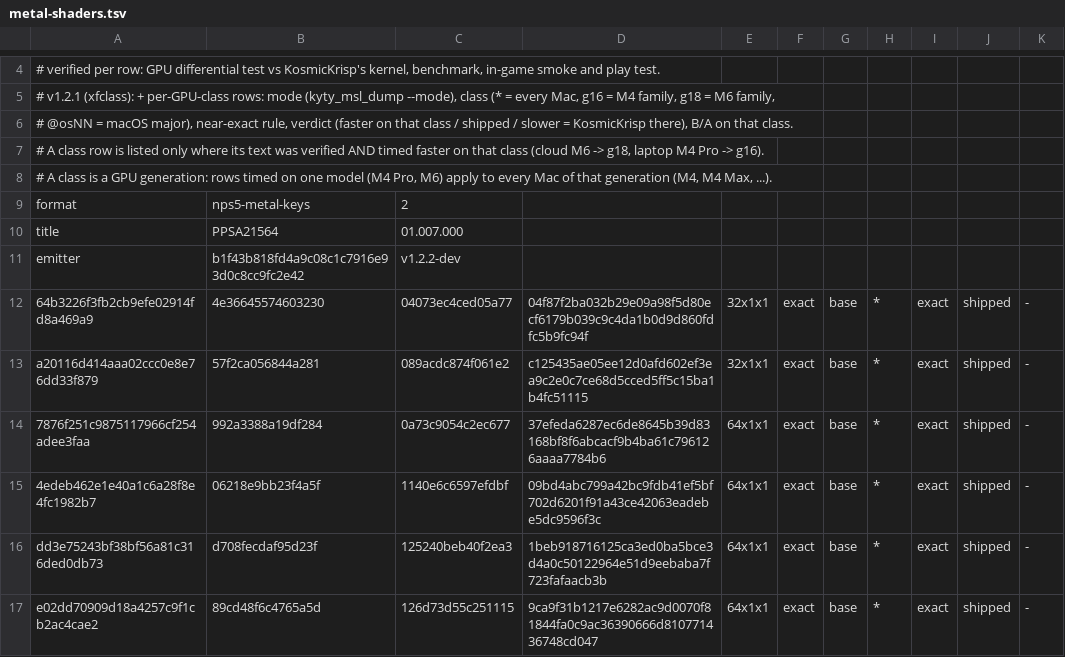
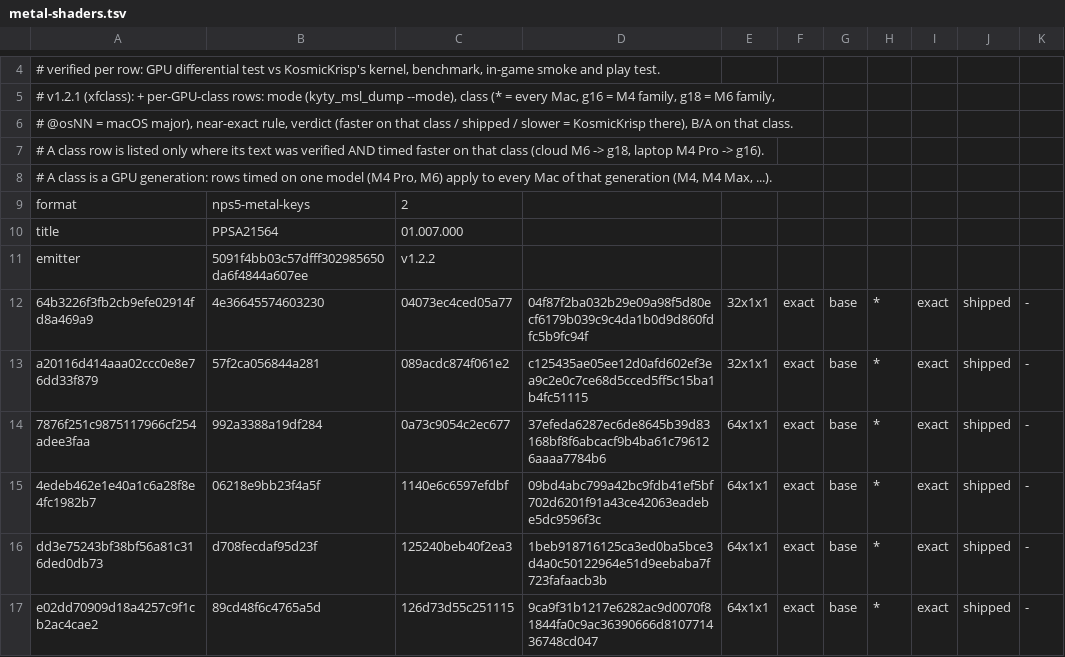
Before and after one commit to computerguy526/nativeps5, a TSV file: games/PPSA21564/metal-shaders.tsv, drawn as a sheet; only a part is shown, gaps mark what is left out.

```diff
--- a/games/PPSA21564/metal-shaders.tsv
+++ b/games/PPSA21564/metal-shaders.tsv
@@ -10,3 +10,3 @@ format	nps5-metal-keys	2
 title	PPSA21564	01.007.000
-emitter	b1f43b818fd4a9c08c1c7916e93d0c8cc9fc2e42	v1.2.2-dev
+emitter	5091f4bb03c57dfff302985650da6f4844a607ee	v1.2.2
 64b3226f3fb2cb9efe02914fd8a469a9	4e36645574603230	04073ec4ced05a77	04f87f2ba032b29e09a98f5d80ecf6179b039c9c4da1b0d9d860fdfc5b9fc94f	32x1x1	exact	base	*	exact	shipped	-
```
Also changed, not shown: docs/env_switches.tsv, 5 other files.
